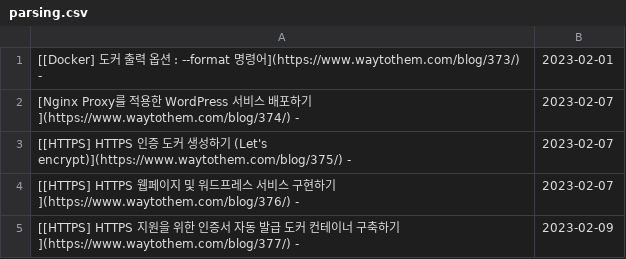
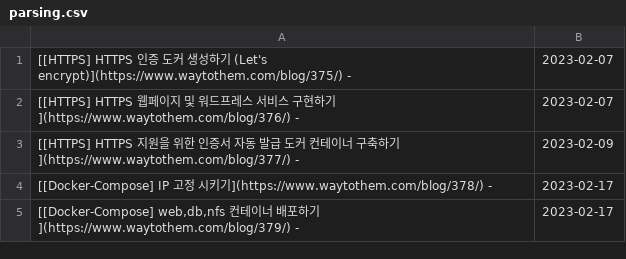
Before and after one commit to JaehyoJJAng/JaehyoJJAng, a CSV file: csv/parsing.csv, drawn as a sheet.

```diff
--- a/csv/parsing.csv
+++ b/csv/parsing.csv
@@ -1,3 +1 @@
-[[Docker] 도커 출력 옵션 : --format 명령어](https://www.waytothem.com/blog/373/) -,2023-02-01
-[Nginx Proxy를 적용한 WordPress 서비스 배포하기](https://www.waytothem.com/blog/374/) -,2023-02-07
 [[HTTPS] HTTPS 인증 도커 생성하기 (Let's encrypt)](https://www.waytothem.com/blog/375/) -,2023-02-07
@@ -5 +3,3 @@
 [[HTTPS] HTTPS 지원을 위한 인증서 자동 발급 도커 컨테이너 구축하기](https://www.waytothem.com/blog/377/) -,2023-02-09
+[[Docker-Compose] IP 고정 시키기](https://www.waytothem.com/blog/378/) -,2023-02-17
+"[[Docker-Compose] web,db,nfs 컨테이너 배포하기](https://www.waytothem.com/blog/379/) -",2023-02-17
```
Also changed, not shown: 1 other file.
